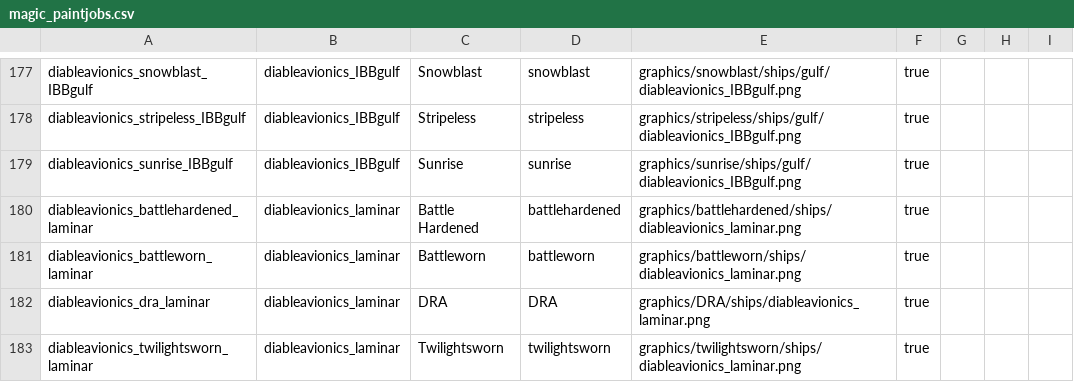
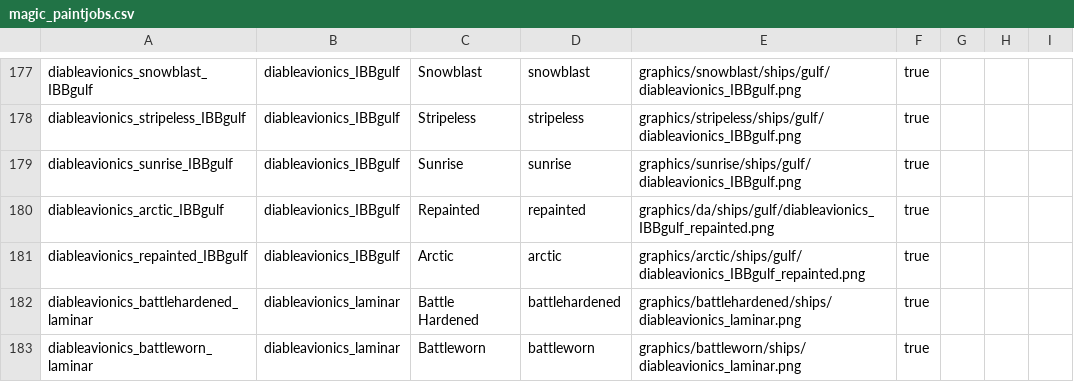
Before and after one commit to TIDAL88/diable_avionics_original_flavor, a CSV file: data/config/paintjobs/magic_paintjobs.csv, drawn as a sheet; only a part is shown, gaps mark what is left out; the shorter side is filled out with more unchanged rows; the diff names each change by its address in the sheet, - before the commit and + after, or states it on an @@ line.

```diff
--- a/data/config/paintjobs/magic_paintjobs.csv
+++ b/data/config/paintjobs/magic_paintjobs.csv
+row 180: diableavionics_arctic_IBBgulf | diableavionics_IBBgulf | Repainted | repainted | graphics/da/ships/gulf/diableavionics_IBBgulf_repainted.png | true
+row 181: diableavionics_repainted_IBBgulf | diableavionics_IBBgulf | Arctic | arctic | graphics/arctic/ships/gulf/diableavionics_IBBgulf_repainted.png | true
```
Also changed, not shown: data/config/paintjobs/magic_weapon_paintjobs.csv, 2 other files.
